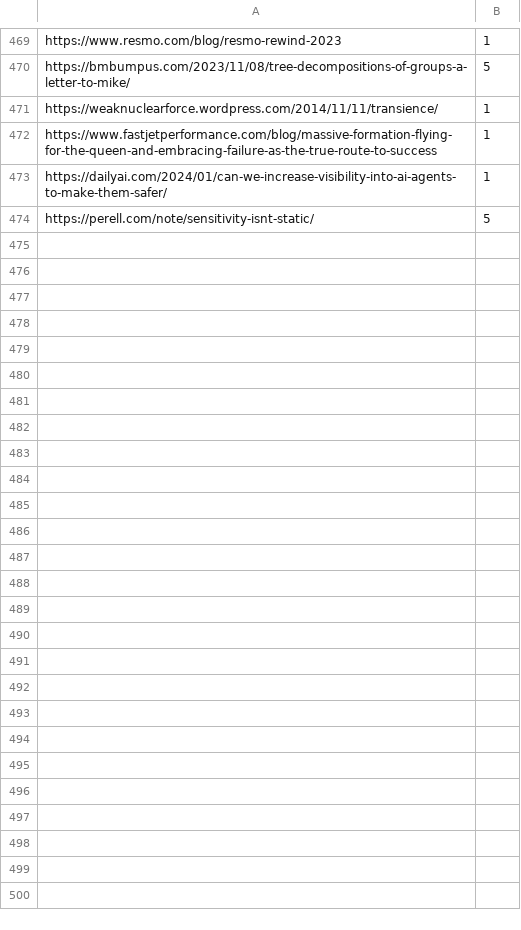
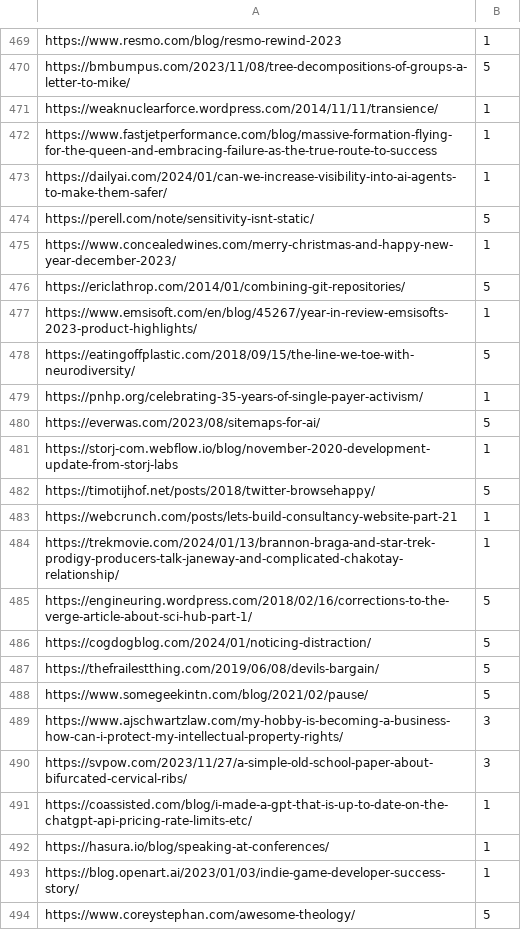
Before and after one commit to danhilltech/100kb.golang, a CSV file: scoring/scored.csv, drawn as a sheet; only a part is shown, gaps mark what is left out; the diff covers the shown part only.

Commit message:
fix: more scoring

```diff
--- a/scoring/scored.csv
+++ b/scoring/scored.csv
@@ -474 +474,21 @@ https://dailyai.com/2024/01/can-we-increase-visibility-into-ai-agents-to-make-th
 https://perell.com/note/sensitivity-isnt-static/,5
+https://www.concealedwines.com/merry-christmas-and-happy-new-year-december-2023/,1
+https://ericlathrop.com/2014/01/combining-git-repositories/,5
+https://www.emsisoft.com/en/blog/45267/year-in-review-emsisofts-2023-product-highlights/,1
+https://eatingoffplastic.com/2018/09/15/the-line-we-toe-with-neurodiversity/,5
+https://pnhp.org/celebrating-35-years-of-single-payer-activism/,1
+https://everwas.com/2023/08/sitemaps-for-ai/,5
+https://storj-com.webflow.io/blog/november-2020-development-update-from-storj-labs,1
+https://timotijhof.net/posts/2018/twitter-browsehappy/,5
+https://webcrunch.com/posts/lets-build-consultancy-website-part-21,1
+https://trekmovie.com/2024/01/13/brannon-braga-and-star-trek-prodigy-producers-talk-janeway-and-complicated-chakotay-relationship/,1
+https://engineuring.wordpress.com/2018/02/16/corrections-to-the-verge-article-about-sci-hub-part-1/,5
+https://cogdogblog.com/2024/01/noticing-distraction/,5
+https://thefrailestthing.com/2019/06/08/devils-bargain/,5
+https://www.somegeekintn.com/blog/2021/02/pause/,5
+https://www.ajschwartzlaw.com/my-hobby-is-becoming-a-business-how-can-i-protect-my-intellectual-property-rights/,3
+https://svpow.com/2023/11/27/a-simple-old-school-paper-about-bifurcated-cervical-ribs/,3
+https://coassisted.com/blog/i-made-a-gpt-that-is-up-to-date-on-the-chatgpt-api-pricing-rate-limits-etc/,1
+https://hasura.io/blog/speaking-at-conferences/,1
+https://blog.openart.ai/2023/01/03/indie-game-developer-success-story/,1
+https://www.coreystephan.com/awesome-theology/,5
```
Also changed, not shown: 46 added rows elsewhere in this file.
